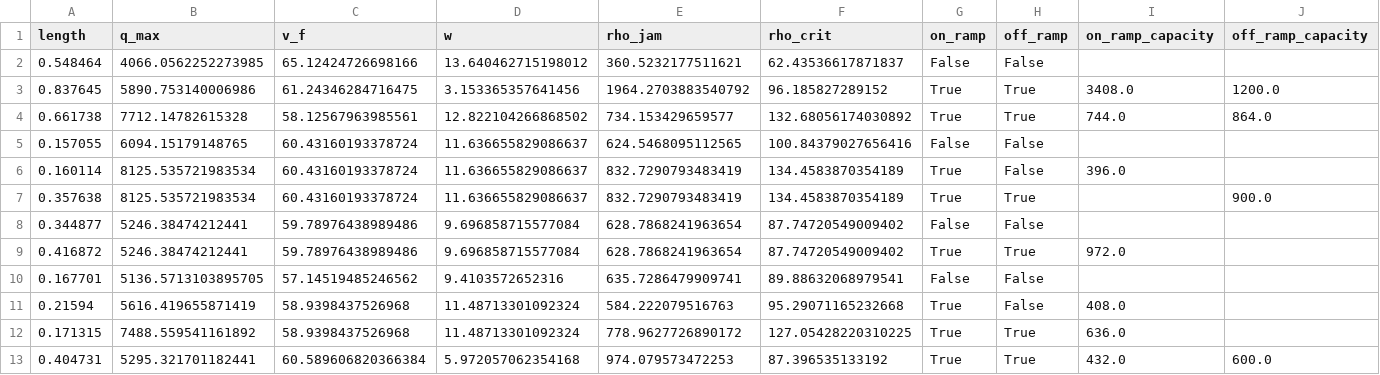
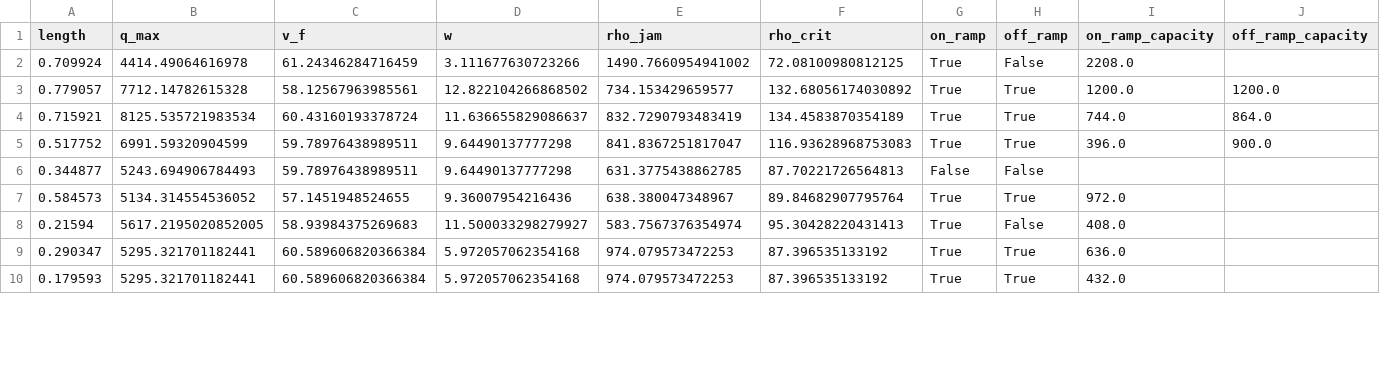
Before and after one commit to HodgeLab/ctm-for-dwc, a CSV file: case_studies/I880N_10mi/freeway.csv, drawn as a sheet; only a part is shown; removed rows and columns are numbered as before the commit, all else as after; rows hold the shown columns only; the diff covers the shown part only; the diff names each change by its address in the sheet, - before the commit and + after, or states it on an @@ line.

```diff
--- a/case_studies/I880N_10mi/freeway.csv
+++ b/case_studies/I880N_10mi/freeway.csv
-row 2: 0.548464 | 4066.0562252273985 | 65.12424726698166 | 13.640462715198012 | 360.5232177511621 | 62.43536617871837 | False | False
-row 3: 0.837645 | 5890.753140006986 | 61.24346284716475 | 3.153365357641456 | 1964.2703883540792 | 96.185827289152 | True | True | 3408.0 | 1200.0
+row 2: 0.709924 | 4414.49064616978 | 61.24346284716459 | 3.111677630723266 | 1490.7660954941002 | 72.08100980812125 | True | False | 2208.0
-A3 (length): 0.661738
+A3 (length): 0.779057
-I3 (on_ramp_capacity): 744.0
+I3 (on_ramp_capacity): 1200.0
-J3 (off_ramp_capacity): 864.0
+J3 (off_ramp_capacity): 1200.0
-row 5: 0.157055 | 6094.15179148765 | 60.43160193378724 | 11.636655829086637 | 624.5468095112565 | 100.84379027656416 | False | False
-row 6: 0.160114 | 8125.535721983534 | 60.43160193378724 | 11.636655829086637 | 832.7290793483419 | 134.4583870354189 | True | False | 396.0
-A4 (length): 0.357638
+A4 (length): 0.715921
-I4 (on_ramp_capacity): (empty)
+I4 (on_ramp_capacity): 744.0
-J4 (off_ramp_capacity): 900.0
+J4 (off_ramp_capacity): 864.0
+row 5: 0.517752 | 6991.59320904599 | 59.78976438989511 | 9.64490137777298 | 841.8367251817047 | 116.93628968753083 | True | True | 396.0 | 900.0
-B6 (q_max): 5246.38474212441
+B6 (q_max): 5243.694906784493
-C6 (v_f): 59.78976438989486
+C6 (v_f): 59.78976438989511
-D6 (w): 9.696858715577084
+D6 (w): 9.64490137777298
-E6 (rho_jam): 628.7868241963654
+E6 (rho_jam): 631.3775438862785
-F6 (rho_crit): 87.74720549009402
+F6 (rho_crit): 87.70221726564813
-row 9: 0.416872 | 5246.38474212441 | 59.78976438989486 | 9.696858715577084 | 628.7868241963654 | 87.74720549009402 | True | True | 972.0
-row 10: 0.167701 | 5136.5713103895705 | 57.14519485246562 | 9.4103572652316 | 635.7286479909741 | 89.88632068979541 | False | False
+row 7: 0.584573 | 5134.314554536052 | 57.1451948524655 | 9.36007954216436 | 638.380047348967 | 89.84682907795764 | True | True | 972.0
-B8 (q_max): 5616.419655871419
+B8 (q_max): 5617.2195020852005
-C8 (v_f): 58.9398437526968
+C8 (v_f): 58.93984375269683
-D8 (w): 11.48713301092324
+D8 (w): 11.500033298279927
-E8 (rho_jam): 584.222079516763
+E8 (rho_jam): 583.7567376354974
-F8 (rho_crit): 95.29071165232668
+F8 (rho_crit): 95.30428220431413
-row 12: 0.171315 | 7488.559541161892 | 58.9398437526968 | 11.48713301092324 | 778.9627726890172 | 127.05428220310225 | True | True | 636.0
+row 9: 0.290347 | 5295.321701182441 | 60.589606820366384 | 5.972057062354168 | 974.079573472253 | 87.396535133192 | True | True | 636.0
-A10 (length): 0.404731
+A10 (length): 0.179593
-J10 (off_ramp_capacity): 600.0
+J10 (off_ramp_capacity): (empty)
```
Also changed, not shown: 51 edited cells elsewhere in this file, case_studies/I880N_10mi/cells.csv.
